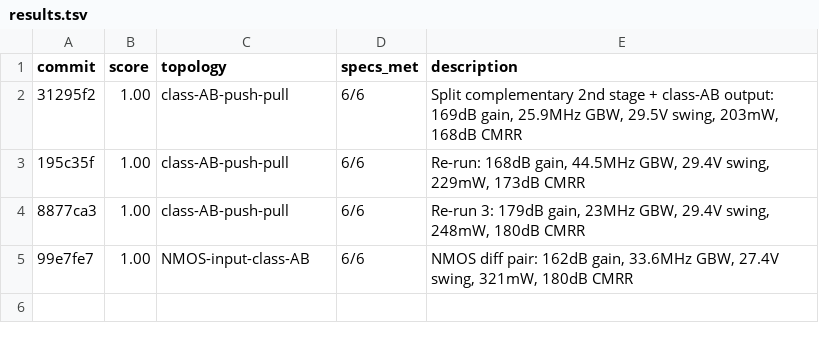
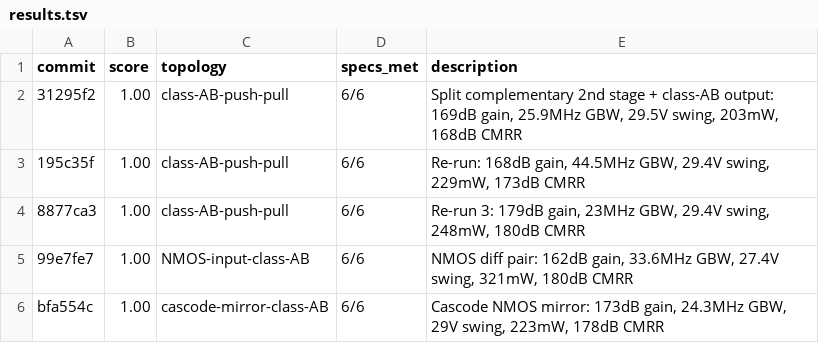
Before and after one commit to edonD/opamp, a TSV file: results.tsv, drawn as a sheet.

```diff
--- a/results.tsv
+++ b/results.tsv
@@ -5 +5,2 @@ commit	score	topology	specs_met	description
 99e7fe7	1.00	NMOS-input-class-AB	6/6	NMOS diff pair: 162dB gain, 33.6MHz GBW, 27.4V swing, 321mW, 180dB CMRR
+bfa554c	1.00	cascode-mirror-class-AB	6/6	Cascode NMOS mirror: 173dB gain, 24.3MHz GBW, 29V swing, 223mW, 178dB CMRR
```
